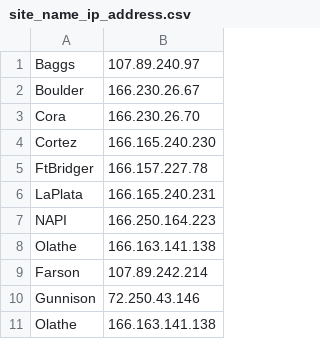
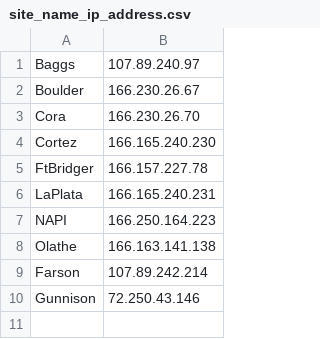
Before and after one commit to ashish-codebase/ec-tower-realtime-monitor, a CSV file: site_name_ip_address.csv, drawn as a sheet; the diff names each change by its address in the sheet, - before the commit and + after, or states it on an @@ line.

Commit message:
fix: remove duplicate Olathe entry from CSV

```diff
--- a/site_name_ip_address.csv
+++ b/site_name_ip_address.csv
-row 11: Olathe | 166.163.141.138
```
